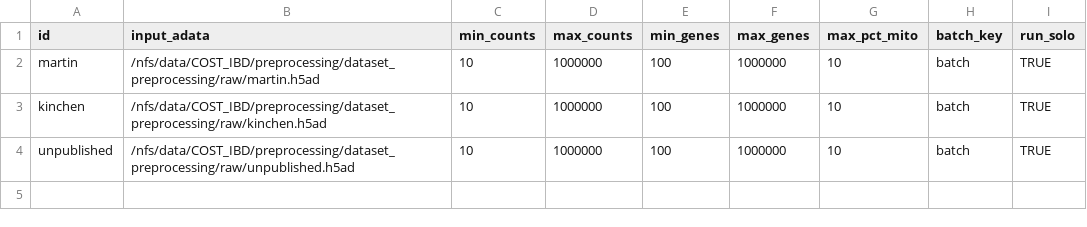
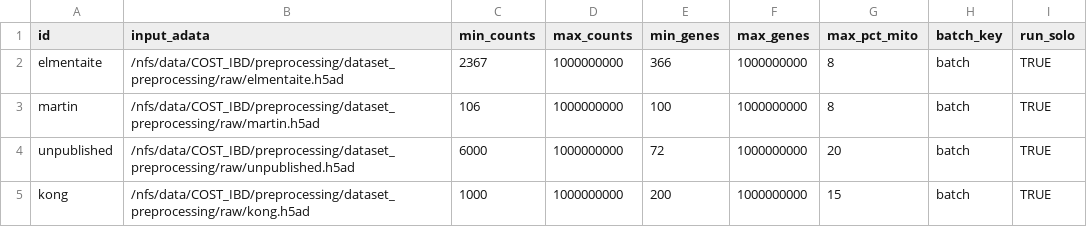
Before and after one commit to icbi-lab/luca, a CSV file: example/sampleSheet.csv, drawn as a sheet.

```diff
--- a/example/sampleSheet.csv
+++ b/example/sampleSheet.csv
@@ -1,4 +1,5 @@
 id,input_adata,min_counts,max_counts,min_genes,max_genes,max_pct_mito,batch_key,run_solo
-martin,/nfs/data/COST_IBD/preprocessing/dataset_preprocessing/raw/martin.h5ad,10,1000000,100,1000000,10,batch,TRUE
-kinchen,/nfs/data/COST_IBD/preprocessing/dataset_preprocessing/raw/kinchen.h5ad,10,1000000,100,1000000,10,batch,TRUE
-unpublished,/nfs/data/COST_IBD/preprocessing/dataset_preprocessing/raw/unpublished.h5ad,10,1000000,100,1000000,10,batch,TRUE
+elmentaite,/nfs/data/COST_IBD/preprocessing/dataset_preprocessing/raw/elmentaite.h5ad,2367,1000000000,366,1000000000,8,batch,TRUE
+martin,/nfs/data/COST_IBD/preprocessing/dataset_preprocessing/raw/martin.h5ad,106,1000000000,100,1000000000,8,batch,TRUE
+unpublished,/nfs/data/COST_IBD/preprocessing/dataset_preprocessing/raw/unpublished.h5ad,6000,1000000000,72,1000000000,20,batch,TRUE
+kong,/nfs/data/COST_IBD/preprocessing/dataset_preprocessing/raw/kong.h5ad,1000,1000000000,200,1000000000,15,batch,TRUE
```
Also changed, not shown: 3 other files.
